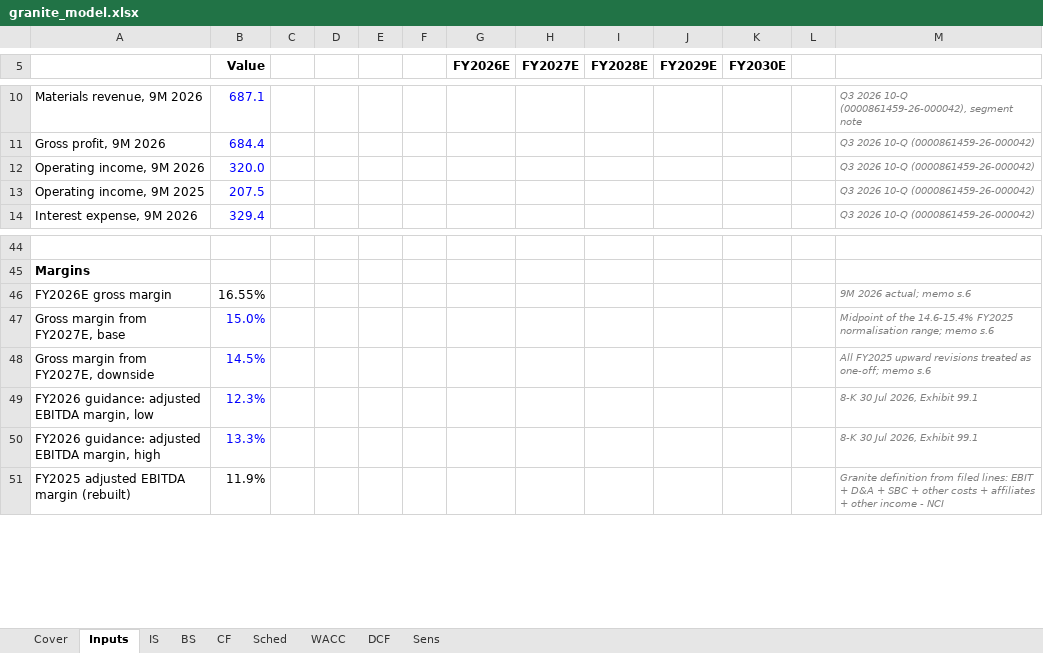
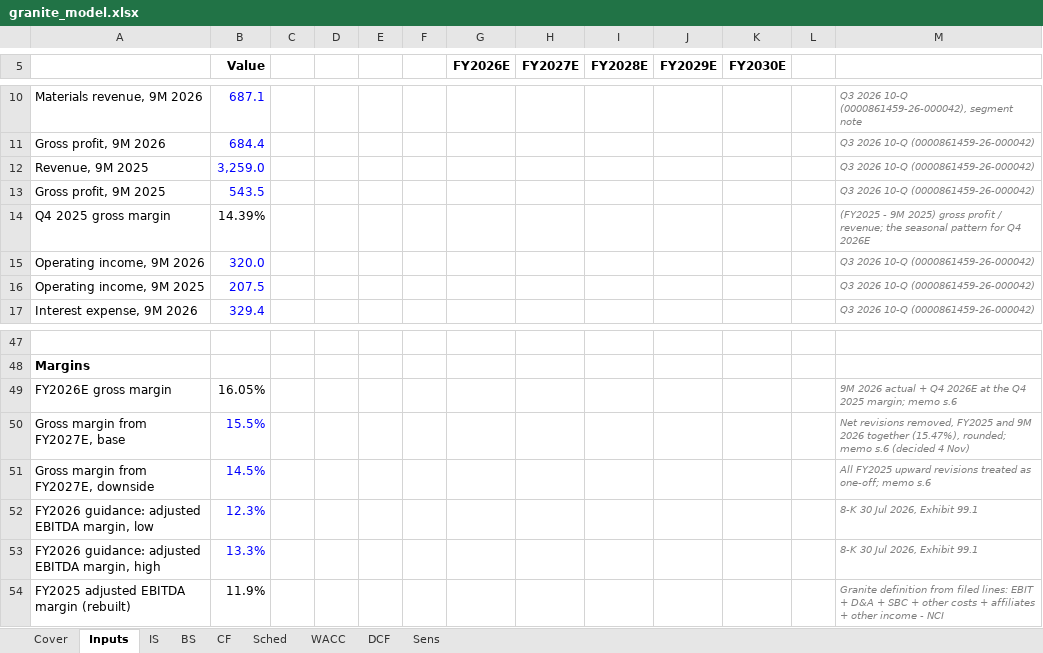
Before and after one commit to asgarovali/finance-portfolio, an Excel workbook: 01-three-statement-dcf/model/granite_model.xlsx, sheet Inputs, drawn as a sheet; only a part is shown, gaps mark what is left out; values as stored, in another font and other column widths than the file's, no borders; addresses are those after the commit; the diff names each change by its address in the sheet, - before the commit and + after, or states it on an @@ line.

Commit message:
dcf: base margin 15.5%, sensitivity tables, fill memo and README placeholders

```diff
--- a/01-three-statement-dcf/model/granite_model.xlsx (sheet Inputs)
+++ b/01-three-statement-dcf/model/granite_model.xlsx (sheet Inputs)
+row 12: Revenue, 9M 2025 | 3,259.0 |  |  |  |  |  |  |  |  |  |  | Q3 2026 10-Q (0000861459-26-000042)
+row 13: Gross profit, 9M 2025 | 543.5 |  |  |  |  |  |  |  |  |  |  | Q3 2026 10-Q (0000861459-26-000042)
+row 14: Q4 2025 gross margin | 14.39% |  |  |  |  |  |  |  |  |  |  | (FY2025 - 9M 2025) gross profit / revenue; the seasonal pattern for Q4 2026E
-B49 (Value): 16.55%
+B49 (Value): 16.05%
-M49: 9M 2026 actual; memo s.6
+M49: 9M 2026 actual + Q4 2026E at the Q4 2025 margin; memo s.6
-B50 (Value): 15.0%
+B50 (Value): 15.5%
-M50: Midpoint of the 14.6-15.4% FY2025 normalisation range; memo s.6
+M50: Net revisions removed, FY2025 and 9M 2026 together (15.47%), rounded; memo s.6 (decided 4 Nov)
```
Also changed, not shown: sheet Sched, sheet Sens, sheet DCF, formulas that keep their value, 5 other files.
